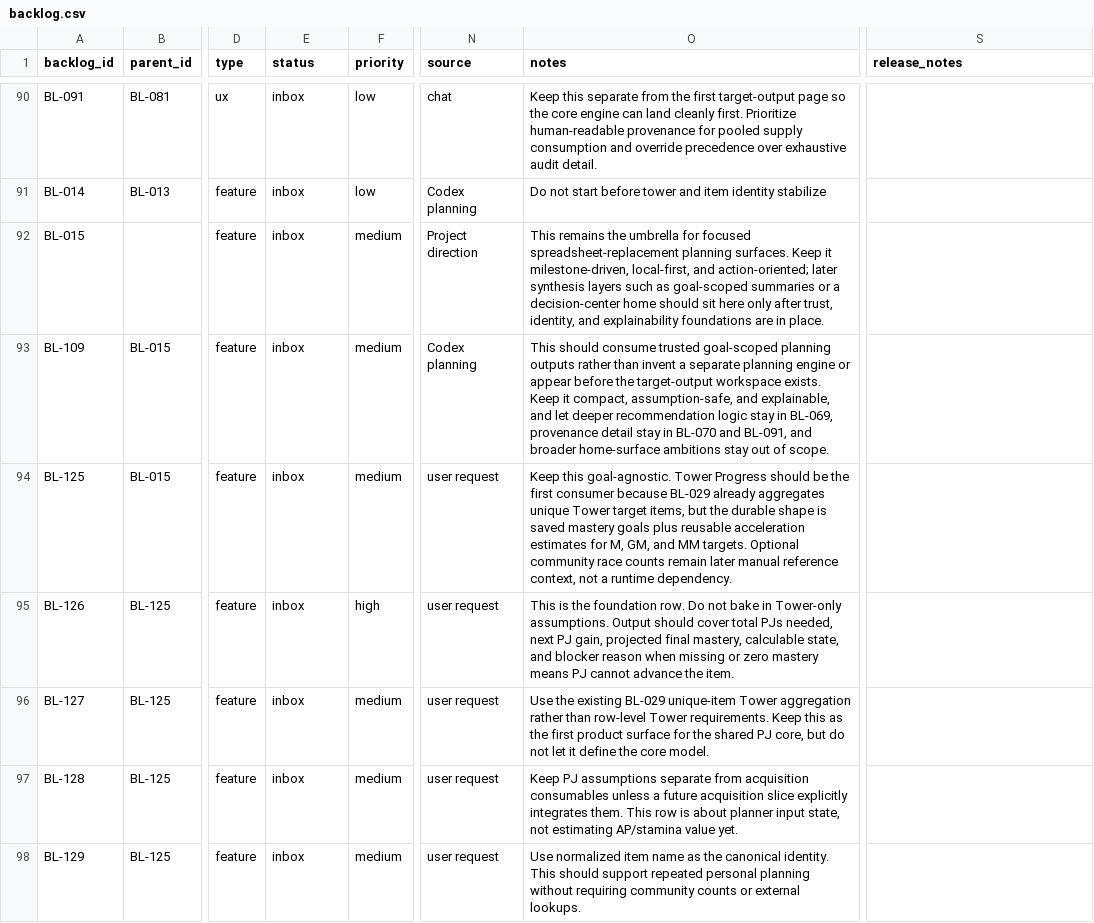
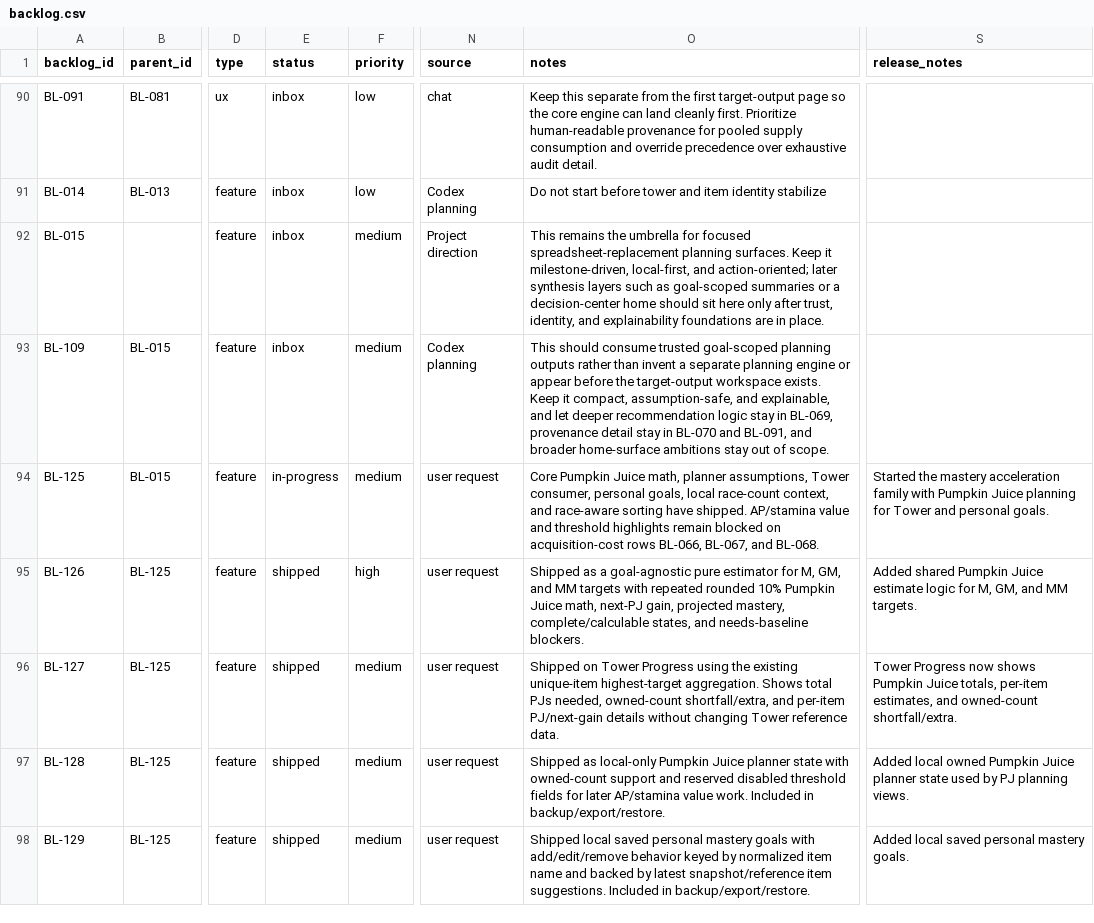
Before and after one commit to missvin/farmrpg-tools, a CSV file: planning/backlog.csv, drawn as a sheet; only a part is shown, gaps mark what is left out; the diff covers the shown part only; the diff names each change by its address in the sheet, - before the commit and + after, or states it on an @@ line.

Commit message:
feat: add Pumpkin Juice planning

```diff
--- a/planning/backlog.csv
+++ b/planning/backlog.csv
-E94 (status): inbox
+E94 (status): in-progress
-O94 (notes): Keep this goal-agnostic. Tower Progress should be the first consumer because BL-029 already aggregates unique Tower target items, but the durable shape is saved mastery goals plus reusable acceleration estimates for M, GM, and MM targets. Optional community race counts remain later manual reference context, not a runtime dependency.
+O94 (notes): Core Pumpkin Juice math, planner assumptions, Tower consumer, personal goals, local race-count context, and race-aware sorting have shipped. AP/stamina value and threshold highlights remain blocked on acquisition-cost rows BL-066, BL-067, and BL-068.
-S94 (release_notes): (empty)
+S94 (release_notes): Started the mastery acceleration family with Pumpkin Juice planning for Tower and personal goals.
-E95:E98 (status): inbox
+E95:E98 (status): shipped
-O95 (notes): This is the foundation row. Do not bake in Tower-only assumptions. Output should cover total PJs needed, next PJ gain, projected final mastery, calculable state, and blocker reason when missing or zero mastery means PJ cannot advance the item.
+O95 (notes): Shipped as a goal-agnostic pure estimator for M, GM, and MM targets with repeated rounded 10% Pumpkin Juice math, next-PJ gain, projected mastery, complete/calculable states, and needs-baseline blockers.
-S95 (release_notes): (empty)
+S95 (release_notes): Added shared Pumpkin Juice estimate logic for M, GM, and MM targets.
-O96 (notes): Use the existing BL-029 unique-item Tower aggregation rather than row-level Tower requirements. Keep this as the first product surface for the shared PJ core, but do not let it define the core model.
+O96 (notes): Shipped on Tower Progress using the existing unique-item highest-target aggregation. Shows total PJs needed, owned-count shortfall/extra, and per-item PJ/next-gain details without changing Tower reference data.
-S96 (release_notes): (empty)
+S96 (release_notes): Tower Progress now shows Pumpkin Juice totals, per-item estimates, and owned-count shortfall/extra.
-O97 (notes): Keep PJ assumptions separate from acquisition consumables unless a future acquisition slice explicitly integrates them. This row is about planner input state, not estimating AP/stamina value yet.
+O97 (notes): Shipped as local-only Pumpkin Juice planner state with owned-count support and reserved disabled threshold fields for later AP/stamina value work. Included in backup/export/restore.
-S97 (release_notes): (empty)
+S97 (release_notes): Added local owned Pumpkin Juice planner state used by PJ planning views.
-O98 (notes): Use normalized item name as the canonical identity. This should support repeated personal planning without requiring community counts or external lookups.
+O98 (notes): Shipped local saved personal mastery goals with add/edit/remove behavior keyed by normalized item name and backed by latest snapshot/reference item suggestions. Included in backup/export/restore.
-S98 (release_notes): (empty)
+S98 (release_notes): Added local saved personal mastery goals.
```
Also changed, not shown: 11 edited cells elsewhere in this file, 25 other files.
